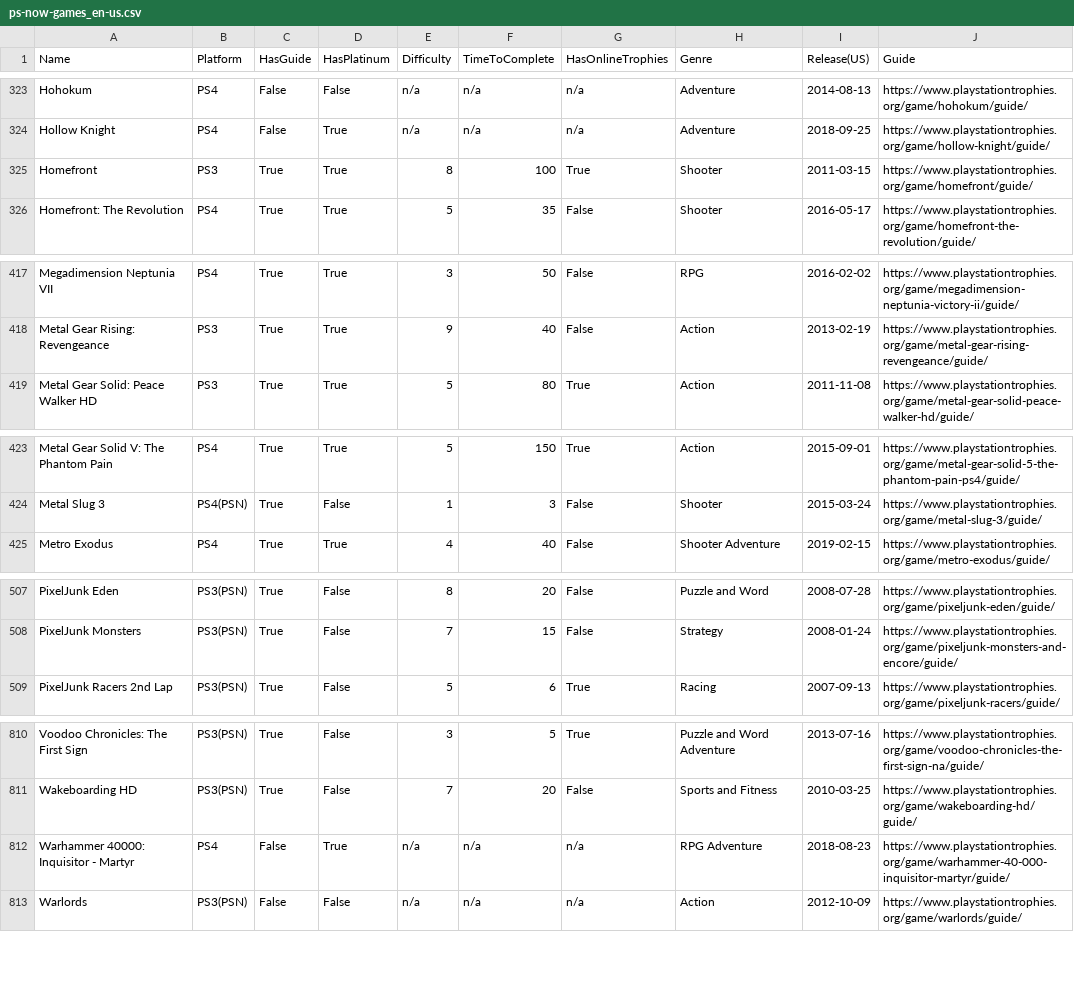
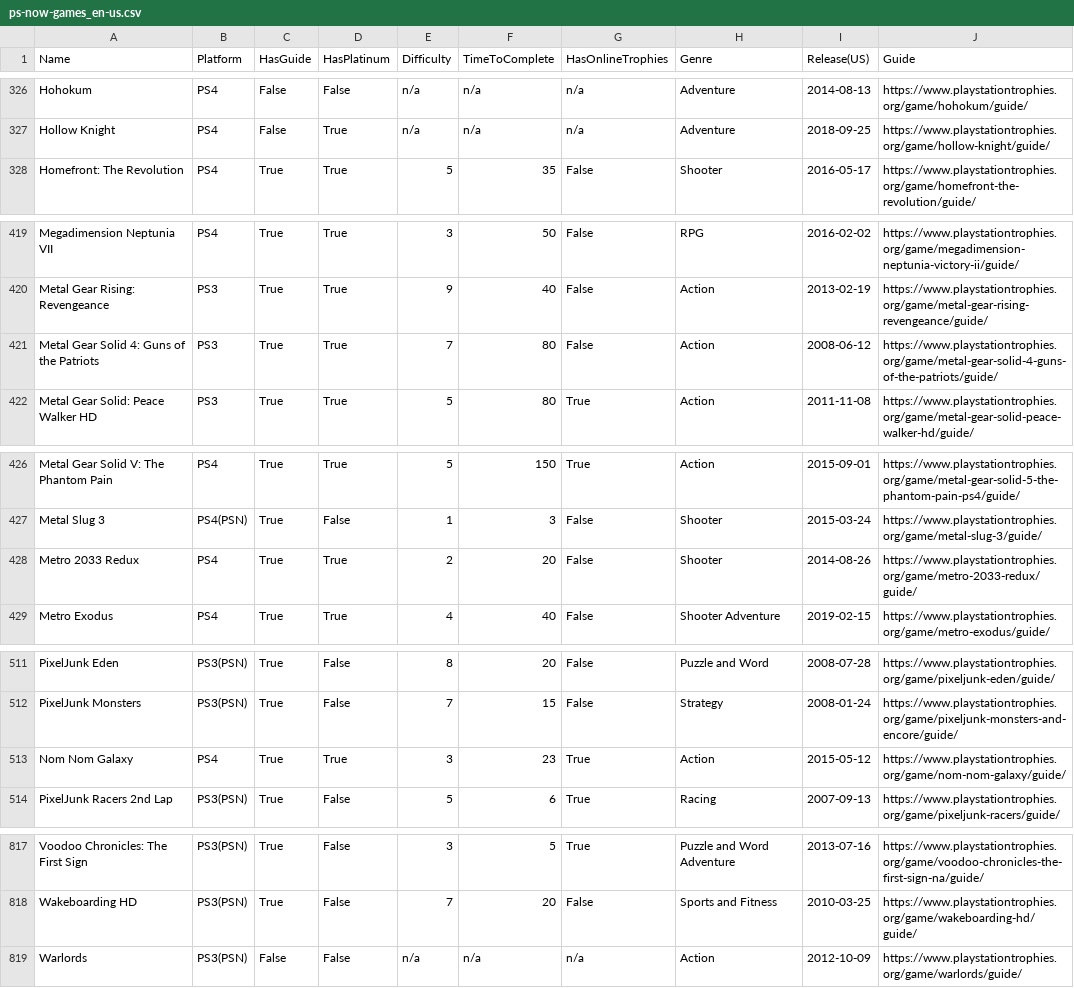
Before and after one commit to kurtanr/PlaystationNowTrophyInfo, a CSV file: ps-now-games_en-us.csv, drawn as a sheet; only a part is shown, gaps mark what is left out; removed rows and columns are numbered as before the commit, all else as after; the diff covers the shown part only; the diff names each change by its address in the sheet, - before the commit and + after, or states it on an @@ line.

Commit message:
2020-08 update 4 (new games added).

```diff
--- a/ps-now-games_en-us.csv
+++ b/ps-now-games_en-us.csv
-row 325: Homefront | PS3 | True | True | 8 | 100 | True | Shooter | 2011-03-15 | https://www.playstationtrophies.org/game/homefront/guide/
+row 421: Metal Gear Solid 4: Guns of the Patriots | PS3 | True | True | 7 | 80 | False | Action | 2008-06-12 | https://www.playstationtrophies.org/game/metal-gear-solid-4-guns-of-the-patriots/guide/
+row 428: Metro 2033 Redux | PS4 | True | True | 2 | 20 | False | Shooter | 2014-08-26 | https://www.playstationtrophies.org/game/metro-2033-redux/guide/
+row 513: Nom Nom Galaxy | PS4 | True | True | 3 | 23 | True | Action | 2015-05-12 | https://www.playstationtrophies.org/game/nom-nom-galaxy/guide/
-row 812: Warhammer 40000: Inquisitor - Martyr | PS4 | False | True | n/a | n/a | n/a | RPG Adventure | 2018-08-23 | https://www.playstationtrophies.org/game/warhammer-40-000-inquisitor-martyr/guide/
```
Also changed, not shown: 6 added rows, 1 removed row and 1 moved row elsewhere in this file, 9 other files.
